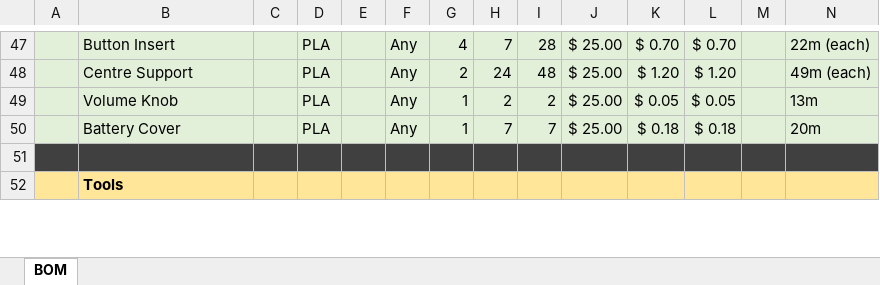
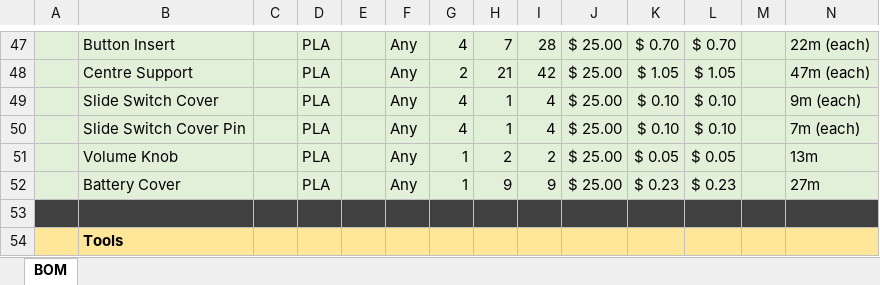
Before and after one commit to makersmakingchange/Chatterbox, an Excel workbook: Documentation/Working_Documents/Chatterbox_BOM.xlsx, sheet BOM, drawn as a sheet; only a part is shown, gaps mark what is left out; values as stored, in another font and other column widths than the file's, no borders; addresses are those after the commit; the diff covers the shown part only; the diff names each change by its address in the sheet, - before the commit and + after, or states it on an @@ line.

```diff
--- a/Documentation/Working_Documents/Chatterbox_BOM.xlsx (sheet BOM)
+++ b/Documentation/Working_Documents/Chatterbox_BOM.xlsx (sheet BOM)
-H48: 24
+H48: 21
-I48: 48
+I48: 42
-K48: $ 1.20
+K48: $ 1.05
-L48: $ 1.20
+L48: $ 1.05
-N48: 49m (each)
+N48: 47m (each)
+row 49:  | Slide Switch Cover |  | PLA |  | Any | 4 | 1 | 4 | $ 25.00 | $ 0.10 | $ 0.10 |  | 9m (each)
+row 50:  | Slide Switch Cover Pin |  | PLA |  | Any | 4 | 1 | 4 | $ 25.00 | $ 0.10 | $ 0.10 |  | 7m (each)
-H52: 7
+H52: 9
-I52: 7
+I52: 9
-K52: $ 0.18
+K52: $ 0.23
-L52: $ 0.18
+L52: $ 0.23
-N52: 20m
+N52: 27m
```
Also changed, not shown: 2 added rows, 2 removed rows and 49 edited cells elsewhere in this sheet, formulas that keep their value, 9 other files.
